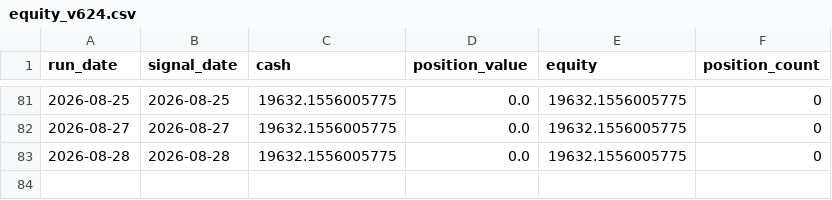
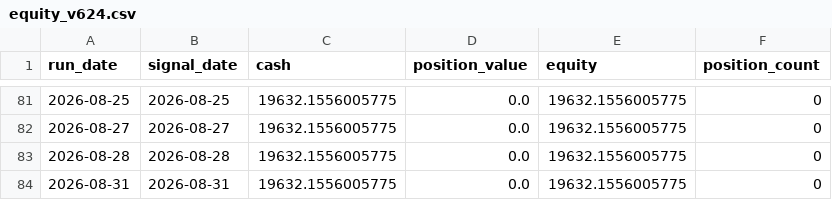
Before and after one commit to pengin01/stock-trading-system, a CSV file: equity_v624.csv, drawn as a sheet; only a part is shown, gaps mark what is left out; the diff names each change by its address in the sheet, - before the commit and + after, or states it on an @@ line.

```diff
--- a/equity_v624.csv
+++ b/equity_v624.csv
+row 84: 2026-08-31 | 2026-08-31 | 19632.1556005775 | 0.0 | 19632.1556005775 | 0
```
Also changed, not shown: 1 other file.
